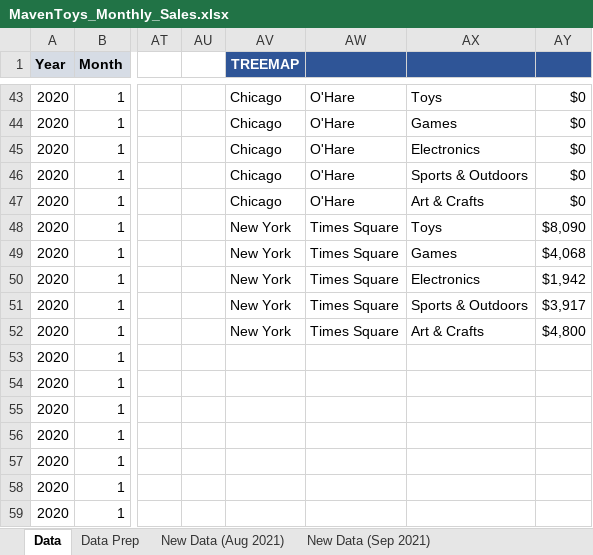
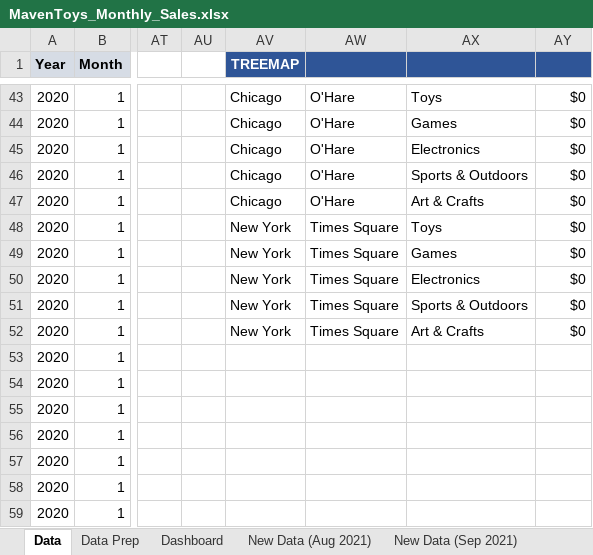
Before and after one commit to Yeasirzawad/Toy-Store-Monthly-Sales-Analysis, an Excel workbook: MavenToys_Monthly_Sales.xlsx, sheet Data, drawn as a sheet; only a part is shown, gaps mark what is left out; values as stored, in another font and other column widths than the file's, no borders; table styles not drawn; the diff covers the shown part only; the diff names each change by its address in the sheet, - before the commit and + after, or states it on an @@ line.

Commit message:
designing dashboard

```diff
--- a/MavenToys_Monthly_Sales.xlsx (sheet Data)
+++ b/MavenToys_Monthly_Sales.xlsx (sheet Data)
+sheet tab: Dashboard
-AY48: $8,090
+AY48: $0
-AY49: $4,068
+AY49: $0
-AY50: $1,942
+AY50: $0
-AY51: $3,917
+AY51: $0
-AY52: $4,800
+AY52: $0
```
Also changed, not shown: 25 edited cells elsewhere in this sheet, sheet Data Prep, formulas that keep their value, charts or pictures.
